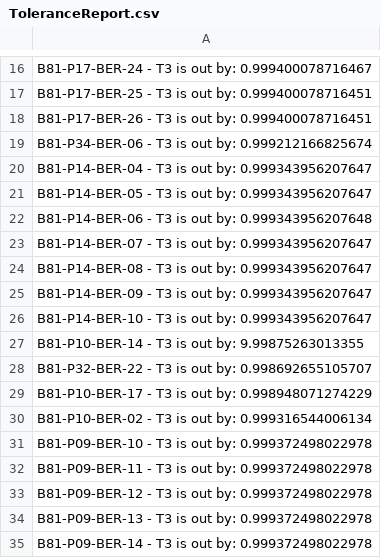
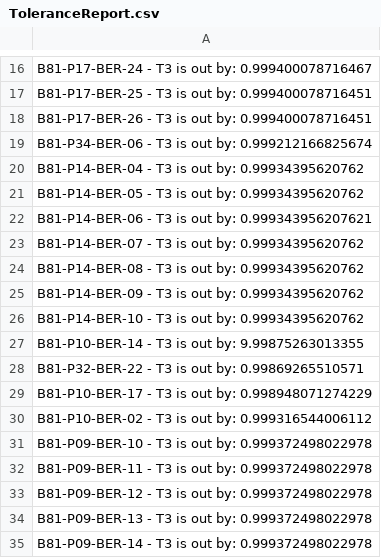
Before and after one commit to benkoshy/TeklaBridgeGirderPlates, a CSV file: ToleranceReport.csv, drawn as a sheet; only a part is shown, gaps mark what is left out; the diff covers the shown part only.

Commit message:
Update: reports

```diff
--- a/ToleranceReport.csv
+++ b/ToleranceReport.csv
@@ -19,13 +19,13 @@ B81-P17-BER-26 - T3 is out by: 0.999400078716451
 B81-P34-BER-06 - T3 is out by: 0.999212166825674
-B81-P14-BER-04 - T3 is out by: 0.999343956207647
-B81-P14-BER-05 - T3 is out by: 0.999343956207647
-B81-P14-BER-06 - T3 is out by: 0.999343956207648
-B81-P14-BER-07 - T3 is out by: 0.999343956207647
-B81-P14-BER-08 - T3 is out by: 0.999343956207647
-B81-P14-BER-09 - T3 is out by: 0.999343956207647
-B81-P14-BER-10 - T3 is out by: 0.999343956207647
+B81-P14-BER-04 - T3 is out by: 0.99934395620762
+B81-P14-BER-05 - T3 is out by: 0.99934395620762
+B81-P14-BER-06 - T3 is out by: 0.999343956207621
+B81-P14-BER-07 - T3 is out by: 0.99934395620762
+B81-P14-BER-08 - T3 is out by: 0.99934395620762
+B81-P14-BER-09 - T3 is out by: 0.99934395620762
+B81-P14-BER-10 - T3 is out by: 0.99934395620762
 B81-P10-BER-14 - T3 is out by: 9.99875263013355
-B81-P32-BER-22 - T3 is out by: 0.998692655105707
+B81-P32-BER-22 - T3 is out by: 0.99869265510571
 B81-P10-BER-17 - T3 is out by: 0.998948071274229
-B81-P10-BER-02 - T3 is out by: 0.999316544006134
+B81-P10-BER-02 - T3 is out by: 0.999316544006112
 B81-P09-BER-10 - T3 is out by: 0.999372498022978
```
Also changed, not shown: 18 edited cells elsewhere in this file, 1 other file.
